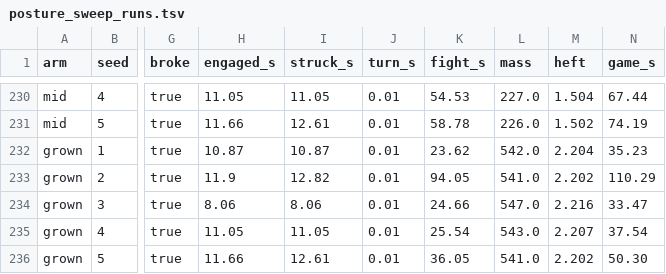
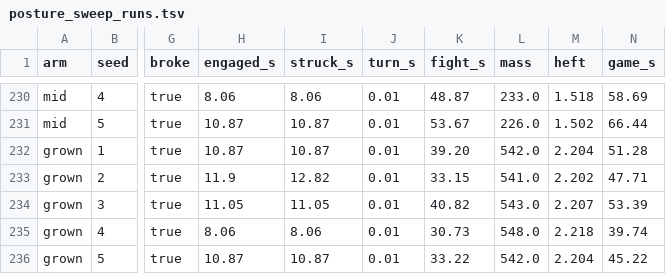
Before and after one commit to bananahana720/scrapkeep, a TSV file: sketches/core-loop/tools/posture_sweep_runs.tsv, drawn as a sheet; only a part is shown, gaps mark what is left out; the diff covers the shown part only; the diff names each change by its address in the sheet, - before the commit and + after, or states it on an @@ line.

```diff
--- a/sketches/core-loop/tools/posture_sweep_runs.tsv
+++ b/sketches/core-loop/tools/posture_sweep_runs.tsv
-H230 (engaged_s): 11.05
+H230 (engaged_s): 8.06
-I230 (struck_s): 11.05
+I230 (struck_s): 8.06
-K230 (fight_s): 54.53
+K230 (fight_s): 48.87
-L230 (mass): 227.0
+L230 (mass): 233.0
-M230 (heft): 1.504
+M230 (heft): 1.518
-N230 (game_s): 67.44
+N230 (game_s): 58.69
-H231 (engaged_s): 11.66
+H231 (engaged_s): 10.87
-I231 (struck_s): 12.61
+I231 (struck_s): 10.87
-K231 (fight_s): 58.78
+K231 (fight_s): 53.67
-N231 (game_s): 74.19
+N231 (game_s): 66.44
-K232 (fight_s): 23.62
+K232 (fight_s): 39.20
-N232 (game_s): 35.23
+N232 (game_s): 51.28
-K233 (fight_s): 94.05
+K233 (fight_s): 33.15
-N233 (game_s): 110.29
+N233 (game_s): 47.71
-H234 (engaged_s): 8.06
+H234 (engaged_s): 11.05
-I234 (struck_s): 8.06
+I234 (struck_s): 11.05
-K234 (fight_s): 24.66
+K234 (fight_s): 40.82
-L234 (mass): 547.0
+L234 (mass): 543.0
-M234 (heft): 2.216
+M234 (heft): 2.207
-N234 (game_s): 33.47
+N234 (game_s): 53.39
-H235 (engaged_s): 11.05
+H235 (engaged_s): 8.06
-I235 (struck_s): 11.05
+I235 (struck_s): 8.06
-K235 (fight_s): 25.54
+K235 (fight_s): 30.73
-L235 (mass): 543.0
+L235 (mass): 548.0
-M235 (heft): 2.207
+M235 (heft): 2.218
-N235 (game_s): 37.54
+N235 (game_s): 39.74
-H236 (engaged_s): 11.66
+H236 (engaged_s): 10.87
-I236 (struck_s): 12.61
+I236 (struck_s): 10.87
-K236 (fight_s): 36.05
+K236 (fight_s): 33.22
-L236 (mass): 541.0
+L236 (mass): 542.0
-M236 (heft): 2.202
+M236 (heft): 2.204
-N236 (game_s): 50.30
+N236 (game_s): 45.22
```
Also changed, not shown: 45 edited cells elsewhere in this file, sketches/core-loop/tools/posture_sweep.tsv, 2 other files.
